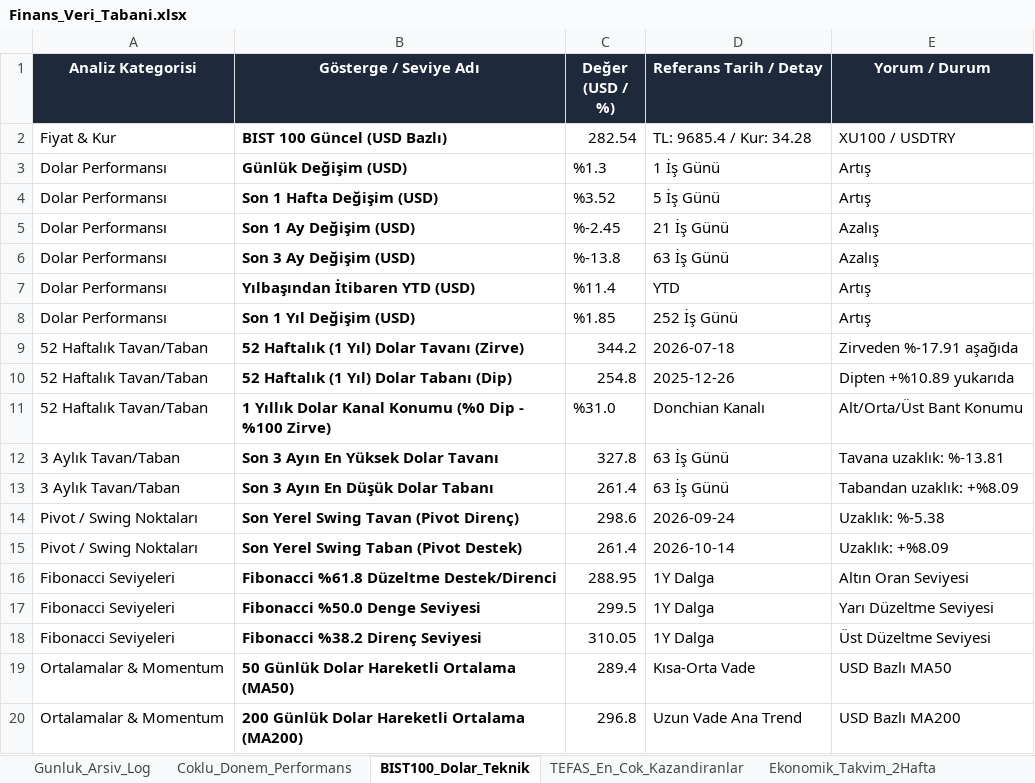
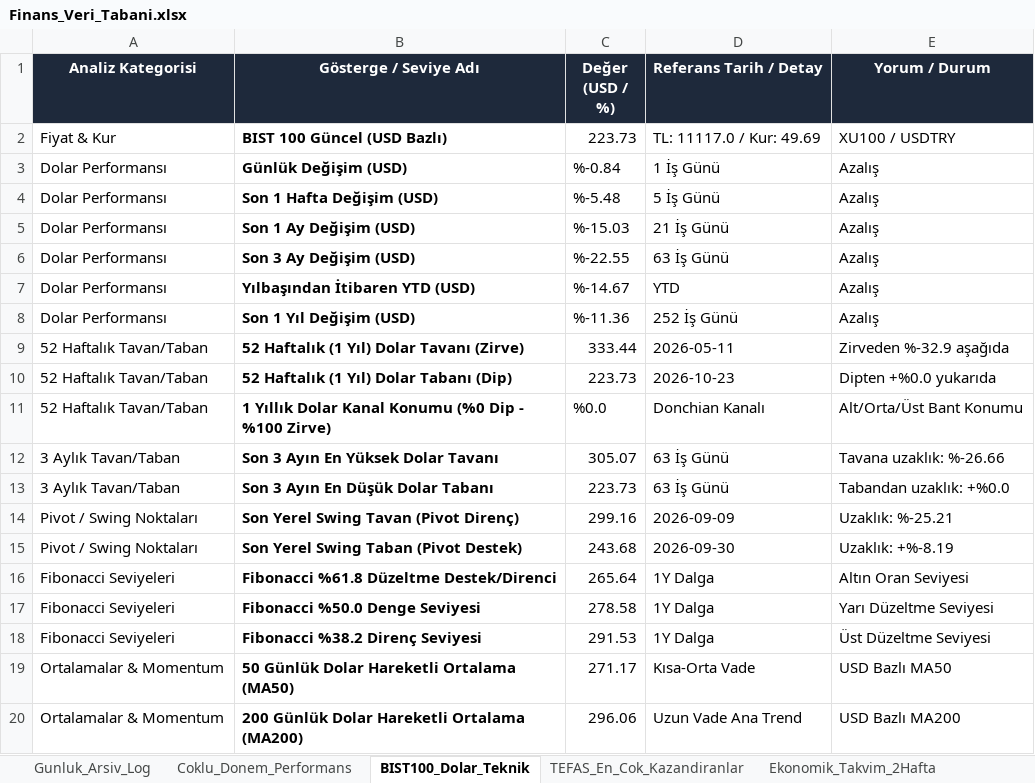
Before and after one commit to dorukcirit/DCfinans, an Excel workbook: docs/Finans_Veri_Tabani.xlsx, sheet BIST100_Dolar_Teknik, drawn as a sheet; only a part is shown; values as stored, in another font and other column widths than the file's, no borders; the diff covers the shown part only; the diff names each change by its address in the sheet, - before the commit and + after, or states it on an @@ line.

```diff
--- a/docs/Finans_Veri_Tabani.xlsx (sheet BIST100_Dolar_Teknik)
+++ b/docs/Finans_Veri_Tabani.xlsx (sheet BIST100_Dolar_Teknik)
-C2 (Değer (USD / %)): 282.54
+C2 (Değer (USD / %)): 223.73
-D2 (Referans Tarih / Detay): TL: 9685.4 / Kur: 34.28
+D2 (Referans Tarih / Detay): TL: 11117.0 / Kur: 49.69
-C3 (Değer (USD / %)): %1.3
+C3 (Değer (USD / %)): %-0.84
-E3:E4 (Yorum / Durum): Artış
+E3:E4 (Yorum / Durum): Azalış
-C4 (Değer (USD / %)): %3.52
+C4 (Değer (USD / %)): %-5.48
-C5 (Değer (USD / %)): %-2.45
+C5 (Değer (USD / %)): %-15.03
-C6 (Değer (USD / %)): %-13.8
+C6 (Değer (USD / %)): %-22.55
-C7 (Değer (USD / %)): %11.4
+C7 (Değer (USD / %)): %-14.67
-E7:E8 (Yorum / Durum): Artış
+E7:E8 (Yorum / Durum): Azalış
-C8 (Değer (USD / %)): %1.85
+C8 (Değer (USD / %)): %-11.36
-C9 (Değer (USD / %)): 344.2
+C9 (Değer (USD / %)): 333.44
-D9 (Referans Tarih / Detay): 2026-07-18
+D9 (Referans Tarih / Detay): 2026-05-11
-E9 (Yorum / Durum): Zirveden %-17.91 aşağıda
+E9 (Yorum / Durum): Zirveden %-32.9 aşağıda
-C10 (Değer (USD / %)): 254.8
+C10 (Değer (USD / %)): 223.73
-D10 (Referans Tarih / Detay): 2025-12-26
+D10 (Referans Tarih / Detay): 2026-10-23
-E10 (Yorum / Durum): Dipten +%10.89 yukarıda
+E10 (Yorum / Durum): Dipten +%0.0 yukarıda
-C11 (Değer (USD / %)): %31.0
+C11 (Değer (USD / %)): %0.0
-C12 (Değer (USD / %)): 327.8
+C12 (Değer (USD / %)): 305.07
-E12 (Yorum / Durum): Tavana uzaklık: %-13.81
+E12 (Yorum / Durum): Tavana uzaklık: %-26.66
-C13 (Değer (USD / %)): 261.4
+C13 (Değer (USD / %)): 223.73
-E13 (Yorum / Durum): Tabandan uzaklık: +%8.09
+E13 (Yorum / Durum): Tabandan uzaklık: +%0.0
-C14 (Değer (USD / %)): 298.6
+C14 (Değer (USD / %)): 299.16
-D14 (Referans Tarih / Detay): 2026-09-24
+D14 (Referans Tarih / Detay): 2026-09-09
-E14 (Yorum / Durum): Uzaklık: %-5.38
+E14 (Yorum / Durum): Uzaklık: %-25.21
-C15 (Değer (USD / %)): 261.4
+C15 (Değer (USD / %)): 243.68
-D15 (Referans Tarih / Detay): 2026-10-14
+D15 (Referans Tarih / Detay): 2026-09-30
-E15 (Yorum / Durum): Uzaklık: +%8.09
+E15 (Yorum / Durum): Uzaklık: +%-8.19
-C16 (Değer (USD / %)): 288.95
+C16 (Değer (USD / %)): 265.64
-C17 (Değer (USD / %)): 299.5
+C17 (Değer (USD / %)): 278.58
-C18 (Değer (USD / %)): 310.05
+C18 (Değer (USD / %)): 291.53
-C19 (Değer (USD / %)): 289.4
+C19 (Değer (USD / %)): 271.17
-C20 (Değer (USD / %)): 296.8
+C20 (Değer (USD / %)): 296.06
```
Also changed, not shown: 2 edited cells elsewhere in this sheet, sheet TEFAS_En_Cok_Kazandiranlar, sheet Coklu_Donem_Performans, sheet Ekonomik_Takvim_2Hafta, sheet Gunluk_Arsiv_Log, sheet Duyarlilik_ve_Haberler, raporlar/2026-10-24/2026-10-24_finans_tablosu.xlsx, raporlar/Finans_Veri_Tabani.xlsx, 8 other files.
